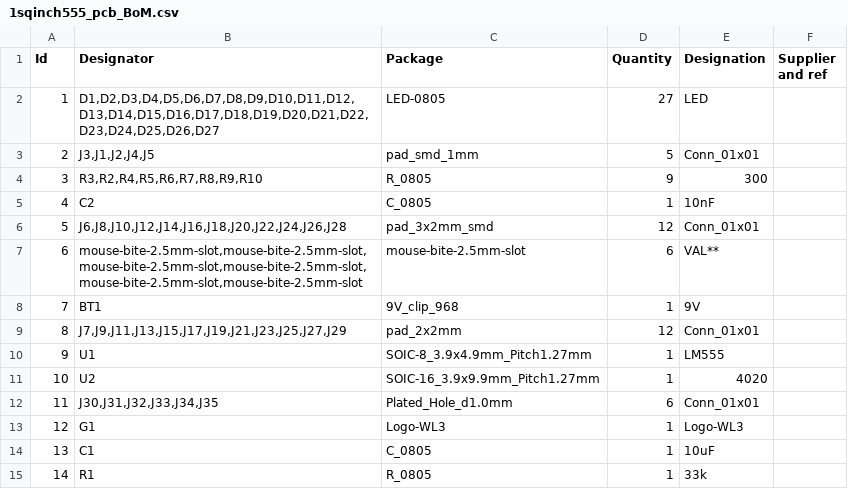
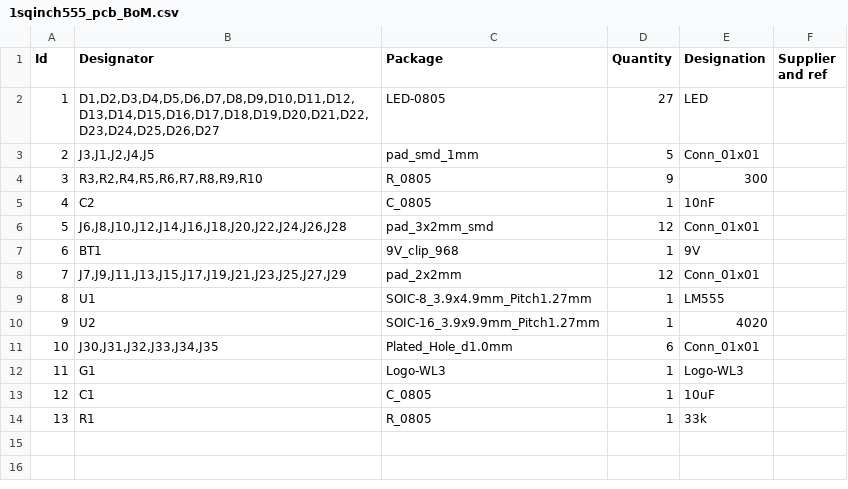
Before and after one commit to wyolum/1sqinch555, a CSV file: 1sqinch555_pcb_BoM.csv, drawn as a sheet; removed rows and columns are numbered as before the commit, all else as after; the diff names each change by its address in the sheet, - before the commit and + after, or states it on an @@ line.

```diff
--- a/1sqinch555_pcb_BoM.csv
+++ b/1sqinch555_pcb_BoM.csv
-row 7: 6 | mouse-bite-2.5mm-slot,mouse-bite-2.5mm-slot,mouse-bite-2.5mm-slot,mouse-bite-2.5mm-slot,mouse-bite-2.5mm-slot,mouse-bite-2.5mm-slot | mouse-bite-2.5mm-slot | 6 | VAL**
@@ column A (Id) renumbered from row 7 down @@
```
Also changed, not shown: 12 other files.
